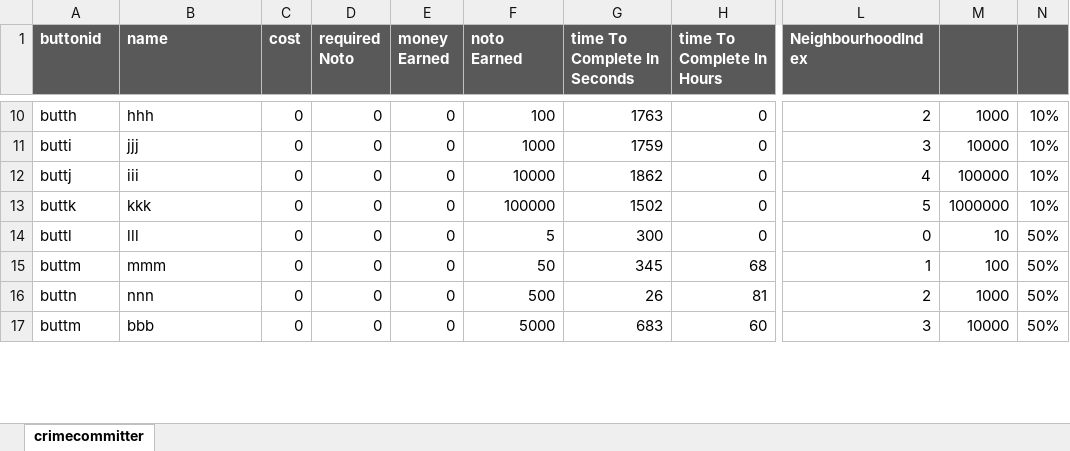
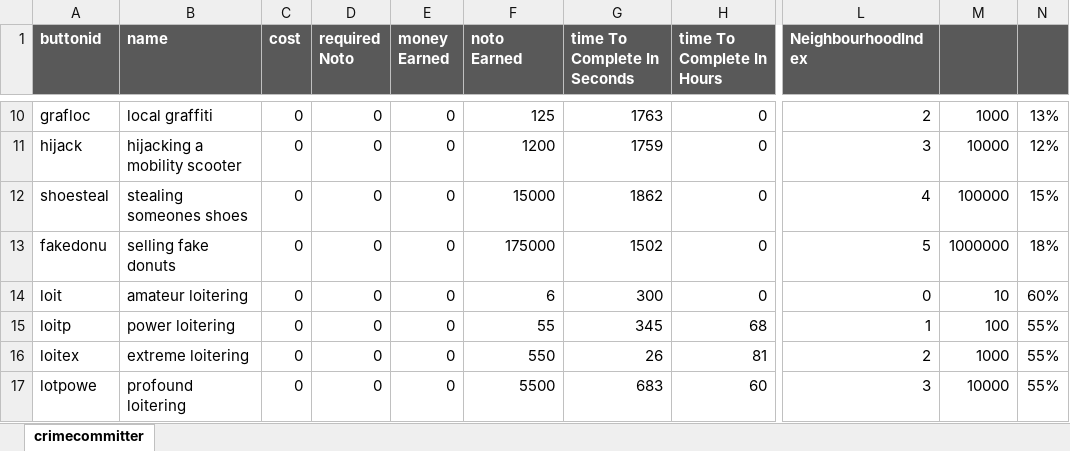
Before and after one commit to rodtronics/rodtronics.github.io, an Excel workbook: data/crimecommitter.xlsx, sheet crimecommitter, drawn as a sheet; only a part is shown, gaps mark what is left out; values as stored, in another font and other column widths than the file's, no borders; the diff covers the shown part only; the diff names each change by its address in the sheet, - before the commit and + after, or states it on an @@ line.

```diff
--- a/data/crimecommitter.xlsx (sheet crimecommitter)
+++ b/data/crimecommitter.xlsx (sheet crimecommitter)
-A10 (buttonid): butth
+A10 (buttonid): grafloc
-B10 (name): hhh
+B10 (name): local graffiti
-F10 (noto Earned): 100
+F10 (noto Earned): 125
-N10: 10%
+N10: 13%
-A11 (buttonid): butti
+A11 (buttonid): hijack
-B11 (name): jjj
+B11 (name): hijacking a mobility scooter
-F11 (noto Earned): 1000
+F11 (noto Earned): 1200
-N11: 10%
+N11: 12%
-A12 (buttonid): buttj
+A12 (buttonid): shoesteal
-B12 (name): iii
+B12 (name): stealing someones shoes
-F12 (noto Earned): 10000
+F12 (noto Earned): 15000
-N12: 10%
+N12: 15%
-A13 (buttonid): buttk
+A13 (buttonid): fakedonu
-B13 (name): kkk
+B13 (name): selling fake donuts
-F13 (noto Earned): 100000
+F13 (noto Earned): 175000
-N13: 10%
+N13: 18%
-A14 (buttonid): buttl
+A14 (buttonid): loit
-B14 (name): lll
+B14 (name): amateur loitering
-F14 (noto Earned): 5
+F14 (noto Earned): 6
-N14: 50%
+N14: 60%
-A15 (buttonid): buttm
+A15 (buttonid): loitp
-B15 (name): mmm
+B15 (name): power loitering
-F15 (noto Earned): 50
+F15 (noto Earned): 55
-N15:N17: 50%
+N15:N17: 55%
-A16 (buttonid): buttn
+A16 (buttonid): loitex
-B16 (name): nnn
+B16 (name): extreme loitering
-F16 (noto Earned): 500
+F16 (noto Earned): 550
-A17 (buttonid): buttm
+A17 (buttonid): lotpowe
-B17 (name): bbb
+B17 (name): profound loitering
-F17 (noto Earned): 5000
+F17 (noto Earned): 5500
```
Also changed, not shown: 16 added rows and 37 edited cells elsewhere in this sheet, 5 other files.
